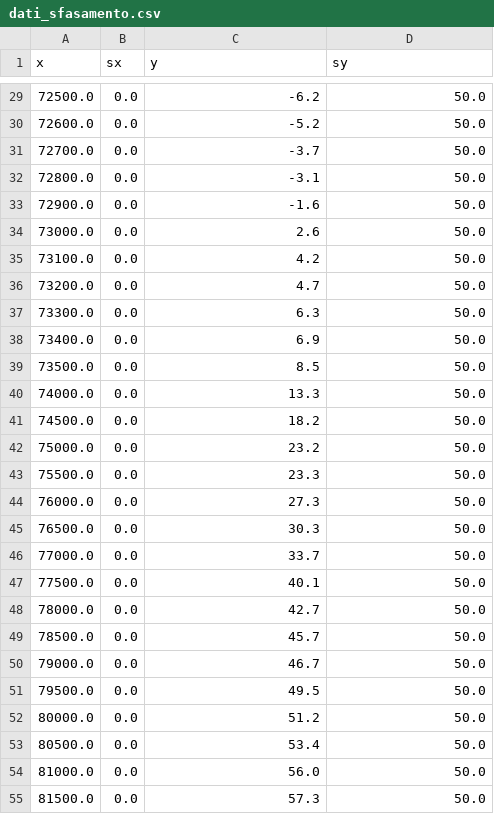
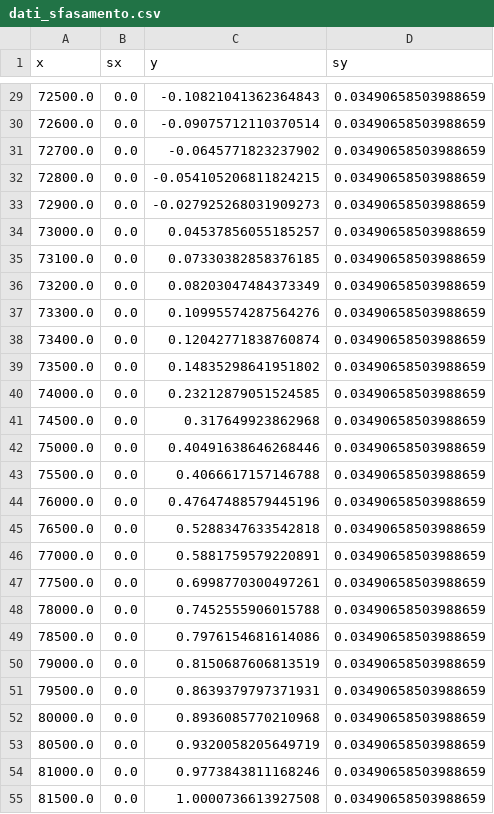
Before and after one commit to nichettg/Codici, a CSV file: 7. RLC Dominio Frequenza/data/dati_sfasamento.csv, drawn as a sheet; only a part is shown, gaps mark what is left out; the diff covers the shown part only.

```diff
--- a/7. RLC Dominio Frequenza/data/dati_sfasamento.csv
+++ b/7. RLC Dominio Frequenza/data/dati_sfasamento.csv
@@ -29,27 +29,27 @@ x,sx,y,sy
-72500.0,0.0,-6.2,50.0
-72600.0,0.0,-5.2,50.0
-72700.0,0.0,-3.7,50.0
-72800.0,0.0,-3.1,50.0
-72900.0,0.0,-1.6,50.0
-73000.0,0.0,2.6,50.0
-73100.0,0.0,4.2,50.0
-73200.0,0.0,4.7,50.0
-73300.0,0.0,6.3,50.0
-73400.0,0.0,6.9,50.0
-73500.0,0.0,8.5,50.0
-74000.0,0.0,13.3,50.0
-74500.0,0.0,18.2,50.0
-75000.0,0.0,23.2,50.0
-75500.0,0.0,23.3,50.0
-76000.0,0.0,27.3,50.0
-76500.0,0.0,30.3,50.0
-77000.0,0.0,33.7,50.0
-77500.0,0.0,40.1,50.0
-78000.0,0.0,42.7,50.0
-78500.0,0.0,45.7,50.0
-79000.0,0.0,46.7,50.0
-79500.0,0.0,49.5,50.0
-80000.0,0.0,51.2,50.0
-80500.0,0.0,53.4,50.0
-81000.0,0.0,56.0,50.0
-81500.0,0.0,57.3,50.0
+72500.0,0.0,-0.10821041362364843,0.03490658503988659
+72600.0,0.0,-0.09075712110370514,0.03490658503988659
+72700.0,0.0,-0.0645771823237902,0.03490658503988659
+72800.0,0.0,-0.054105206811824215,0.03490658503988659
+72900.0,0.0,-0.027925268031909273,0.03490658503988659
+73000.0,0.0,0.04537856055185257,0.03490658503988659
+73100.0,0.0,0.07330382858376185,0.03490658503988659
+73200.0,0.0,0.08203047484373349,0.03490658503988659
+73300.0,0.0,0.10995574287564276,0.03490658503988659
+73400.0,0.0,0.12042771838760874,0.03490658503988659
+73500.0,0.0,0.14835298641951802,0.03490658503988659
+74000.0,0.0,0.23212879051524585,0.03490658503988659
+74500.0,0.0,0.317649923862968,0.03490658503988659
+75000.0,0.0,0.40491638646268446,0.03490658503988659
+75500.0,0.0,0.4066617157146788,0.03490658503988659
+76000.0,0.0,0.47647488579445196,0.03490658503988659
+76500.0,0.0,0.5288347633542818,0.03490658503988659
+77000.0,0.0,0.5881759579220891,0.03490658503988659
+77500.0,0.0,0.6998770300497261,0.03490658503988659
+78000.0,0.0,0.7452555906015788,0.03490658503988659
+78500.0,0.0,0.7976154681614086,0.03490658503988659
+79000.0,0.0,0.8150687606813519,0.03490658503988659
+79500.0,0.0,0.8639379797371931,0.03490658503988659
+80000.0,0.0,0.8936085770210968,0.03490658503988659
+80500.0,0.0,0.9320058205649719,0.03490658503988659
+81000.0,0.0,0.9773843811168246,0.03490658503988659
+81500.0,0.0,1.0000736613927508,0.03490658503988659
```
Also changed, not shown: 72 edited cells elsewhere in this file, 7. RLC Dominio Frequenza/data/dati_ampiezza.csv, 31 other files.
